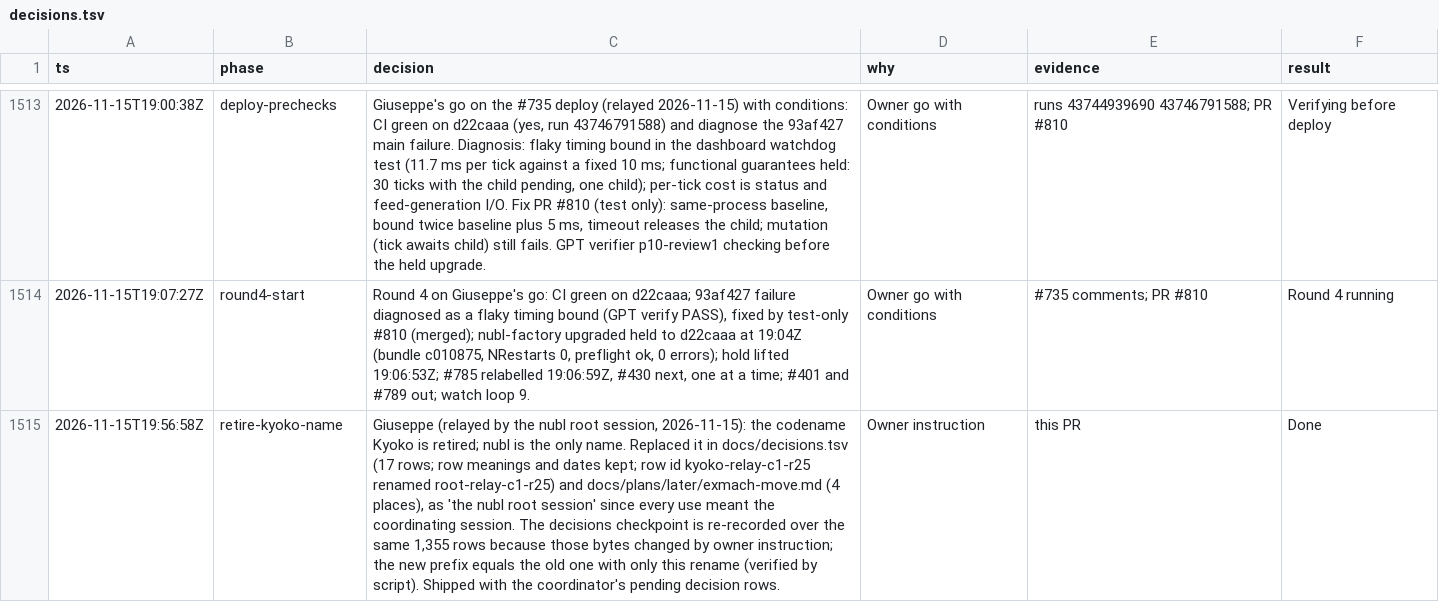
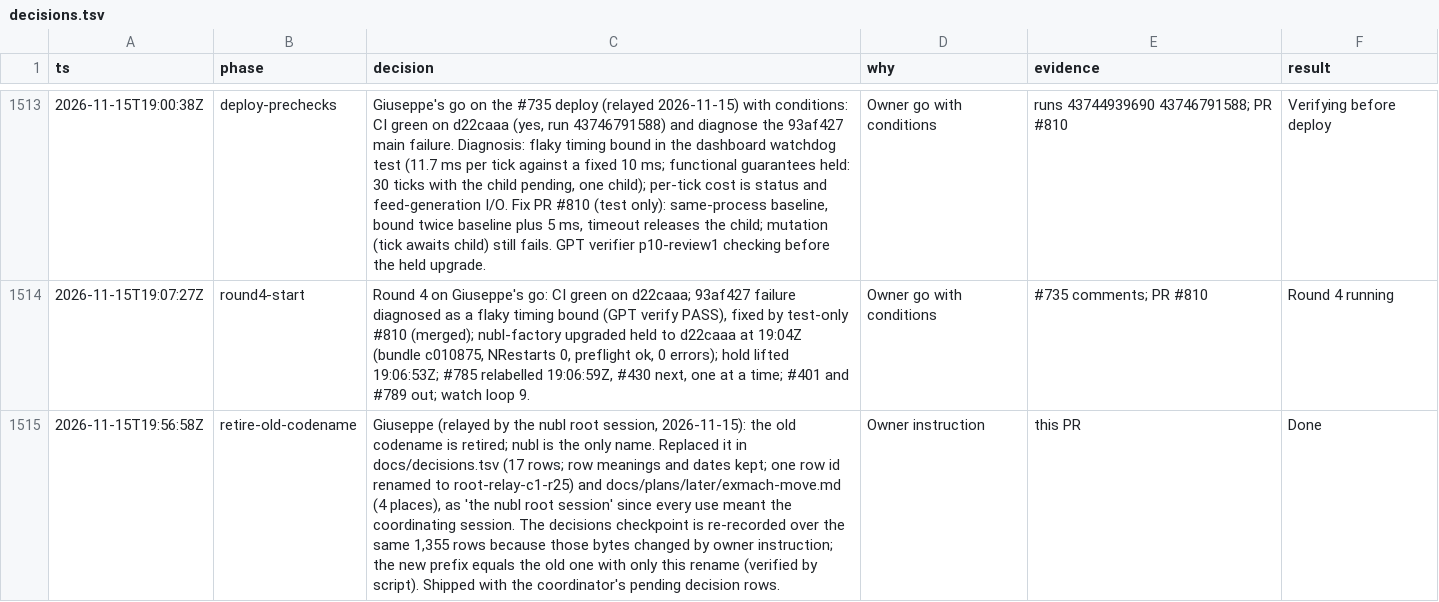
Before and after one commit to nublai/pi-herdr-factorio, a TSV file: docs/decisions.tsv, drawn as a sheet; only a part is shown, gaps mark what is left out; the diff names each change by its address in the sheet, - before the commit and + after, or states it on an @@ line.

Commit message:
docs: drop the old codename from the new decision row

```diff
--- a/docs/decisions.tsv
+++ b/docs/decisions.tsv
-B1515 (phase): retire-kyoko-name
+B1515 (phase): retire-old-codename
-C1515 (decision): …2026-11-15): the codename Kyoko is retired; nubl is the only name. Replaced it in docs/decisions.tsv (17 rows; row meanings and dates kept; row id kyoko-relay-c1-r25 renamed root-relay-c1-r25) and…
+C1515 (decision): …2026-11-15): the old codename is retired; nubl is the only name. Replaced it in docs/decisions.tsv (17 rows; row meanings and dates kept; one row id renamed to root-relay-c1-r25) and…
```
